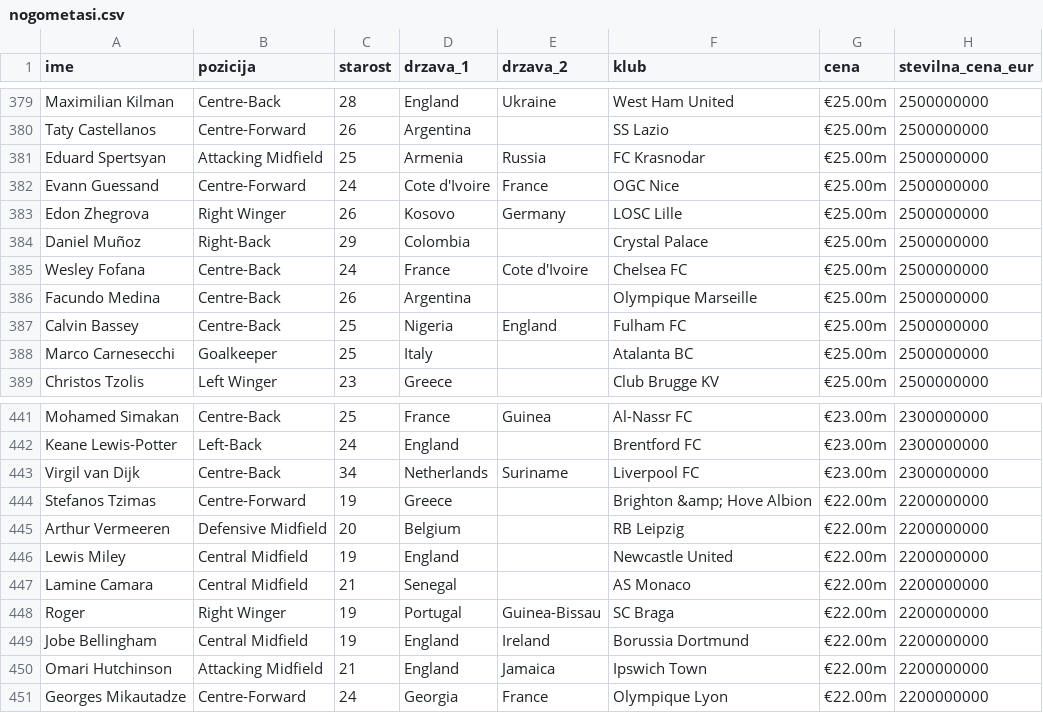
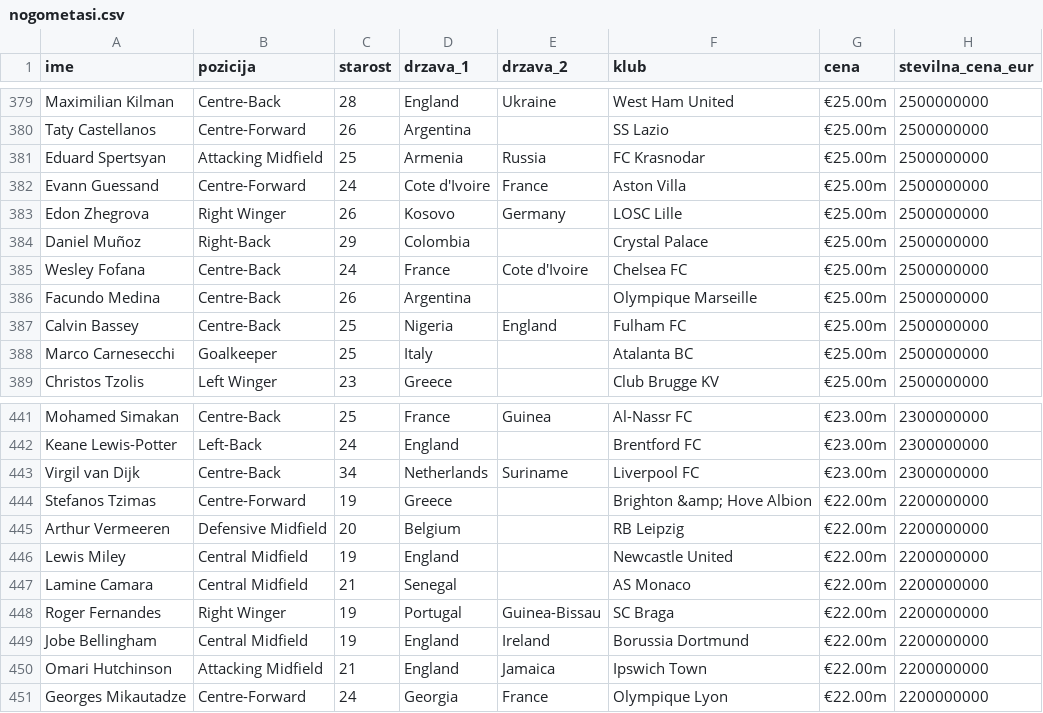
Before and after one commit to RiccardoLucerna/UVP-projektna, a CSV file: podatki/nogometasi.csv, drawn as a sheet; only a part is shown, gaps mark what is left out; the diff covers the shown part only.

```diff
--- a/podatki/nogometasi.csv
+++ b/podatki/nogometasi.csv
@@ -381,3 +381,3 @@ Taty Castellanos,Centre-Forward,26,Argentina,,SS Lazio,€25.00m,2500000000
 Eduard Spertsyan,Attacking Midfield,25,Armenia,Russia,FC Krasnodar,€25.00m,2500000000
-Evann Guessand,Centre-Forward,24,Cote d'Ivoire,France,OGC Nice,€25.00m,2500000000
+Evann Guessand,Centre-Forward,24,Cote d'Ivoire,France,Aston Villa,€25.00m,2500000000
 Edon Zhegrova,Right Winger,26,Kosovo,Germany,LOSC Lille,€25.00m,2500000000
@@ -447,3 +447,3 @@ Lewis Miley,Central Midfield,19,England,,Newcastle United,€22.00m,2200000000
 Lamine Camara,Central Midfield,21,Senegal,,AS Monaco,€22.00m,2200000000
-Roger,Right Winger,19,Portugal,Guinea-Bissau,SC Braga,€22.00m,2200000000
+Roger Fernandes,Right Winger,19,Portugal,Guinea-Bissau,SC Braga,€22.00m,2200000000
 Jobe Bellingham,Central Midfield,19,England,Ireland,Borussia Dortmund,€22.00m,2200000000
```
Also changed, not shown: 10 edited cells elsewhere in this file, 22 other files.
